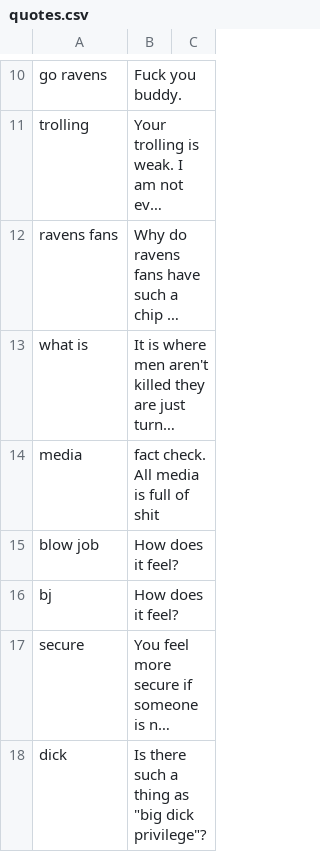
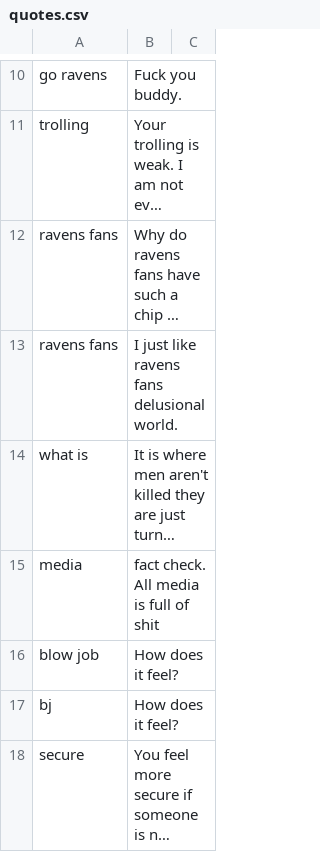
Before and after one commit to Botlas/Shawnbot, a CSV file: quotes.csv, drawn as a sheet; only a part is shown, gaps mark what is left out; the shorter side is filled out with more unchanged rows; long unchanged cells end in …; the diff names each change by its address in the sheet, - before the commit and + after, or states it on an @@ line.

Commit message:
Update quotes.csv
Adde quote.

```diff
--- a/quotes.csv
+++ b/quotes.csv
+row 13: ravens fans | I just like ravens fans delusional world.
```
